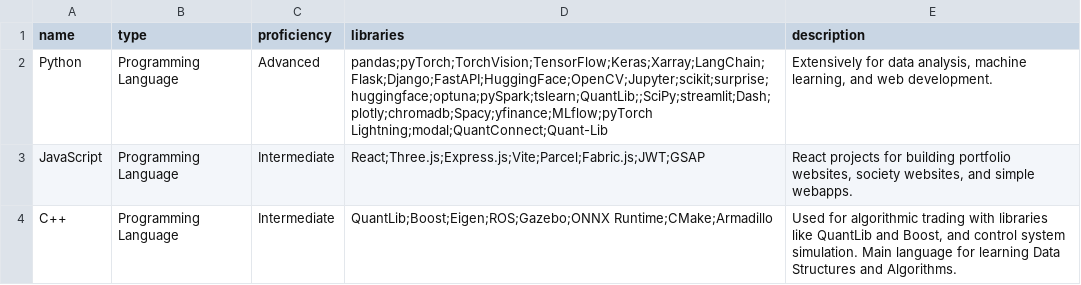
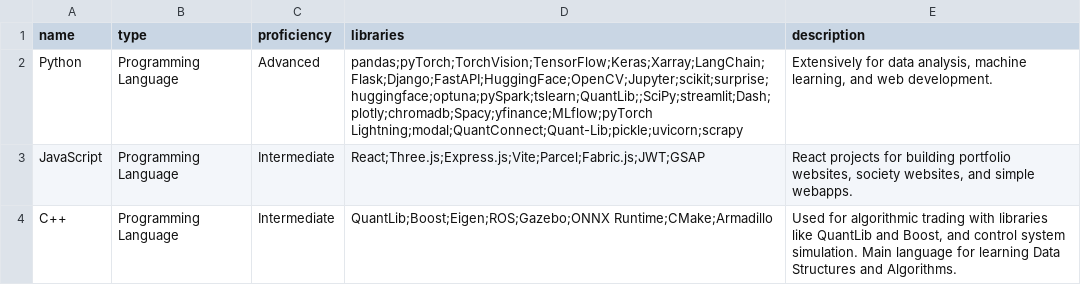
Before and after one commit to ein1le/my_portfolio, a CSV file: public/skills.csv, drawn as a sheet; only a part is shown.

```diff
--- a/public/skills.csv
+++ b/public/skills.csv
@@ -1,3 +1,3 @@
 name,type,proficiency,libraries,description
-Python,Programming Language,Advanced,pandas;pyTorch;TorchVision;TensorFlow;Keras;Xarray;LangChain;Flask;Django;FastAPI;HuggingFace;OpenCV;Jupyter;scikit;surprise;huggingface;optuna;pySpark;tslearn;QuantLib;;SciPy;streamlit;Dash;plotly;chromadb;Spacy;yfinance;MLflow;pyTorch Lightning;modal;QuantConnect;Quant-Lib, "Extensively for data analysis, machine learning, and web development."
+Python,Programming Language,Advanced,pandas;pyTorch;TorchVision;TensorFlow;Keras;Xarray;LangChain;Flask;Django;FastAPI;HuggingFace;OpenCV;Jupyter;scikit;surprise;huggingface;optuna;pySpark;tslearn;QuantLib;;SciPy;streamlit;Dash;plotly;chromadb;Spacy;yfinance;MLflow;pyTorch Lightning;modal;QuantConnect;Quant-Lib;pickle;uvicorn;scrapy, "Extensively for data analysis, machine learning, and web development."
 JavaScript,Programming Language,Intermediate,React;Three.js;Express.js;Vite;Parcel;Fabric.js;JWT;GSAP, "React projects for building portfolio websites, society websites, and simple webapps."
```
Also changed, not shown: 2 other files.
